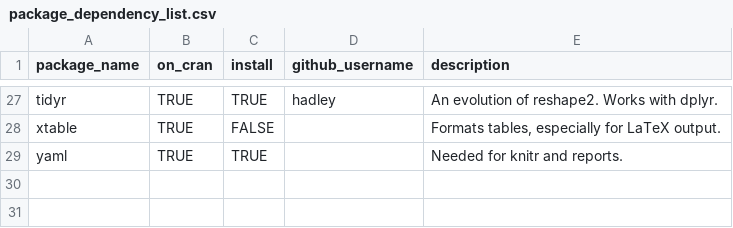
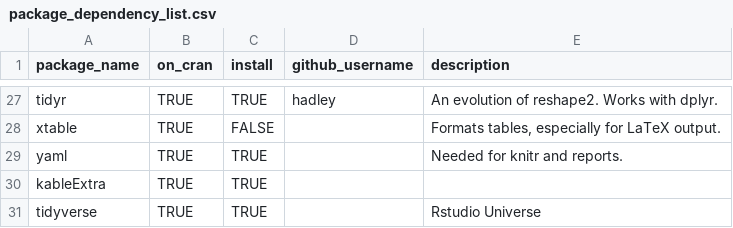
Before and after one commit to IHACRU/ihacru-2017-psy513, a CSV file: scripts/utility/package_dependency_list.csv, drawn as a sheet; only a part is shown, gaps mark what is left out; the diff names each change by its address in the sheet, - before the commit and + after, or states it on an @@ line.

Commit message:
add packages

```diff
--- a/scripts/utility/package_dependency_list.csv
+++ b/scripts/utility/package_dependency_list.csv
+row 30: kableExtra | TRUE | TRUE
+row 31: tidyverse | TRUE | TRUE |  | Rstudio Universe
```
